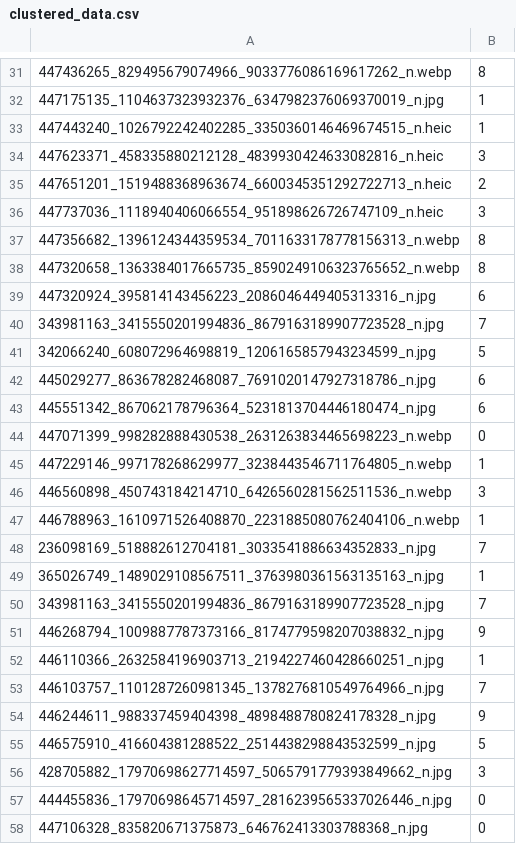
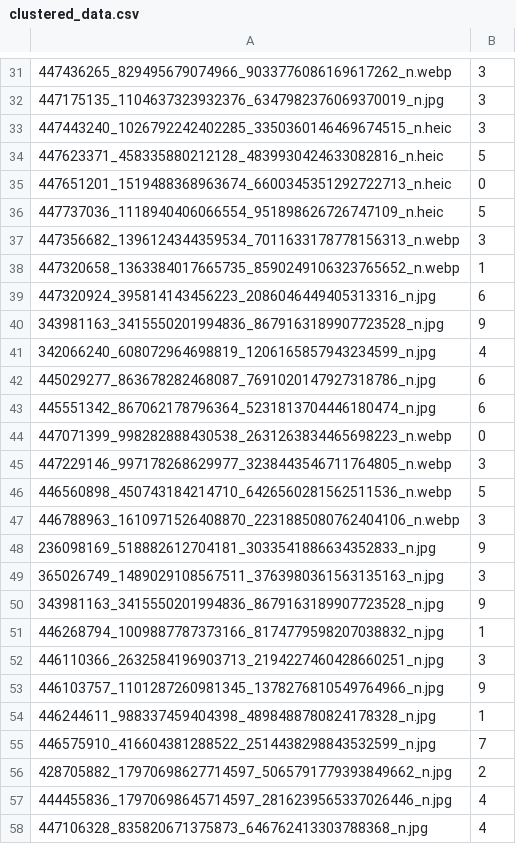
Before and after one commit to oraboy/fungi-clustering, a CSV file: docs/staged/clustered_data.csv, drawn as a sheet; only a part is shown, gaps mark what is left out; the diff covers the shown part only.

```diff
--- a/docs/staged/clustered_data.csv
+++ b/docs/staged/clustered_data.csv
@@ -31,12 +31,12 @@
-447436265_829495679074966_9033776086169617262_n.webp,8
-447175135_1104637323932376_6347982376069370019_n.jpg,1
-447443240_1026792242402285_3350360146469674515_n.heic,1
-447623371_458335880212128_4839930424633082816_n.heic,3
-447651201_1519488368963674_6600345351292722713_n.heic,2
-447737036_1118940406066554_951898626726747109_n.heic,3
-447356682_1396124344359534_7011633178778156313_n.webp,8
-447320658_1363384017665735_8590249106323765652_n.webp,8
+447436265_829495679074966_9033776086169617262_n.webp,3
+447175135_1104637323932376_6347982376069370019_n.jpg,3
+447443240_1026792242402285_3350360146469674515_n.heic,3
+447623371_458335880212128_4839930424633082816_n.heic,5
+447651201_1519488368963674_6600345351292722713_n.heic,0
+447737036_1118940406066554_951898626726747109_n.heic,5
+447356682_1396124344359534_7011633178778156313_n.webp,3
+447320658_1363384017665735_8590249106323765652_n.webp,1
 447320924_395814143456223_2086046449405313316_n.jpg,6
-343981163_3415550201994836_8679163189907723528_n.jpg,7
-342066240_608072964698819_1206165857943234599_n.jpg,5
+343981163_3415550201994836_8679163189907723528_n.jpg,9
+342066240_608072964698819_1206165857943234599_n.jpg,4
 445029277_863678282468087_7691020147927318786_n.jpg,6
@@ -44,15 +44,15 @@
 447071399_998282888430538_2631263834465698223_n.webp,0
-447229146_997178268629977_3238443546711764805_n.webp,1
-446560898_450743184214710_6426560281562511536_n.webp,3
-446788963_1610971526408870_2231885080762404106_n.webp,1
-236098169_518882612704181_3033541886634352833_n.jpg,7
-365026749_1489029108567511_3763980361563135163_n.jpg,1
-343981163_3415550201994836_8679163189907723528_n.jpg,7
-446268794_1009887787373166_8174779598207038832_n.jpg,9
-446110366_2632584196903713_2194227460428660251_n.jpg,1
-446103757_1101287260981345_1378276810549764966_n.jpg,7
-446244611_988337459404398_4898488780824178328_n.jpg,9
-446575910_416604381288522_2514438298843532599_n.jpg,5
-428705882_17970698627714597_5065791779393849662_n.jpg,3
-444455836_17970698645714597_2816239565337026446_n.jpg,0
-447106328_835820671375873_646762413303788368_n.jpg,0
+447229146_997178268629977_3238443546711764805_n.webp,3
+446560898_450743184214710_6426560281562511536_n.webp,5
+446788963_1610971526408870_2231885080762404106_n.webp,3
+236098169_518882612704181_3033541886634352833_n.jpg,9
+365026749_1489029108567511_3763980361563135163_n.jpg,3
+343981163_3415550201994836_8679163189907723528_n.jpg,9
+446268794_1009887787373166_8174779598207038832_n.jpg,1
+446110366_2632584196903713_2194227460428660251_n.jpg,3
+446103757_1101287260981345_1378276810549764966_n.jpg,9
+446244611_988337459404398_4898488780824178328_n.jpg,1
+446575910_416604381288522_2514438298843532599_n.jpg,7
+428705882_17970698627714597_5065791779393849662_n.jpg,2
+444455836_17970698645714597_2816239565337026446_n.jpg,4
+447106328_835820671375873_646762413303788368_n.jpg,4
```
Also changed, not shown: 1 removed row and 46 edited cells elsewhere in this file, docs/natural/clustered_data.csv, docs/staged/reduced_features.csv, 38 other files.
